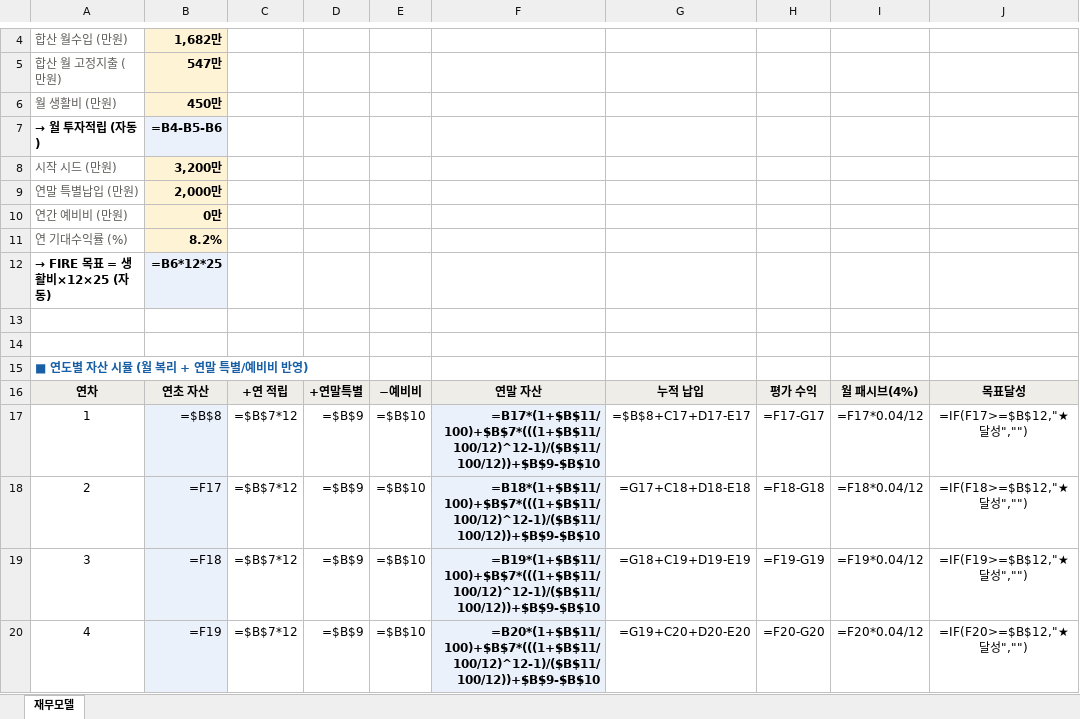
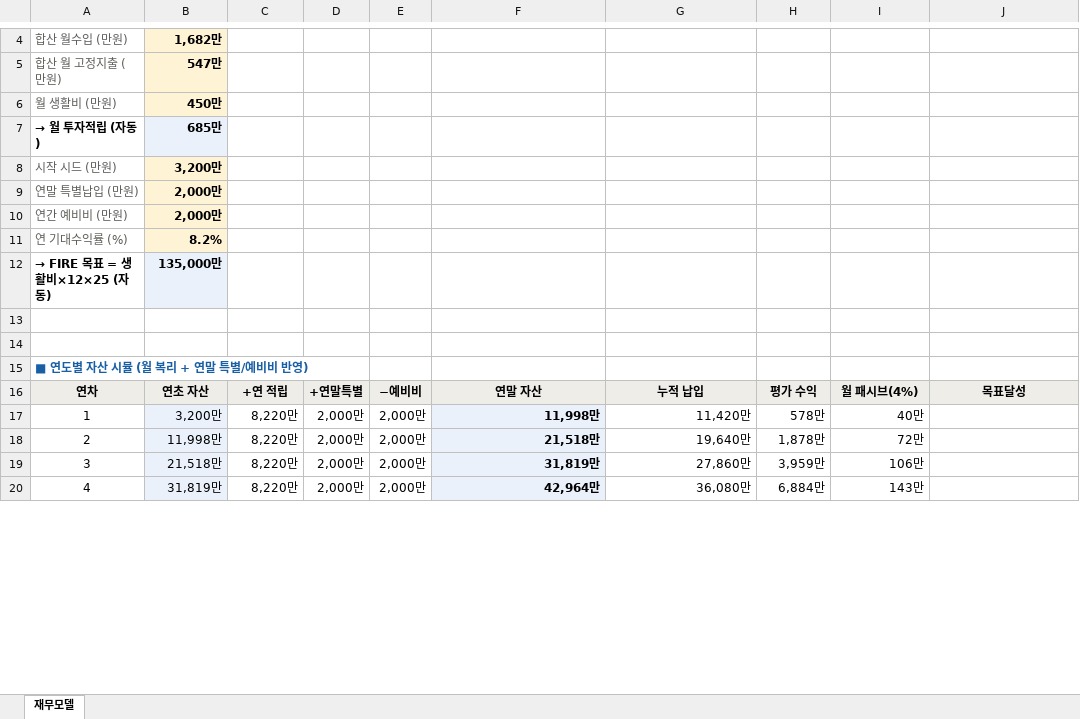
Before and after one commit to yezee0420/dev, an Excel workbook: finance_model.xlsx, sheet 재무모델, drawn as a sheet; only a part is shown, gaps mark what is left out; values as stored, in another font and other column widths than the file's, no borders; formulas without a stored value are shown as written; the diff covers the shown part only; the diff names each change by its address in the sheet, - before the commit and + after, or states it on an @@ line.

```diff
--- a/finance_model.xlsx (sheet 재무모델)
+++ b/finance_model.xlsx (sheet 재무모델)
-B7: =B4-B5-B6
+B7: 685만
-B10: 0만
+B10: 2,000만
-B12: =B6*12*25
+B12: 135,000만
-B17: =$B$8
+B17: 3,200만
-C17:C20: =$B$7*12
+C17:C20: 8,220만
-D17:D20: =$B$9
+D17:D20: 2,000만
-E17:E20: =$B$10
+E17:E20: 2,000만
-F17: =B17*(1+$B$11/100)+$B$7*(((1+$B$11/100/12)^12-1)/($B$11/100/12))+$B$9-$B$10
+F17: 11,998만
-G17: =$B$8+C17+D17-E17
+G17: 11,420만
-H17: =F17-G17
+H17: 578만
-I17: =F17*0.04/12
+I17: 40만
-J17: =IF(F17>=$B$12,"★ 달성","")
+J17: (empty)
-B18: =F17
+B18: 11,998만
-F18: =B18*(1+$B$11/100)+$B$7*(((1+$B$11/100/12)^12-1)/($B$11/100/12))+$B$9-$B$10
+F18: 21,518만
-G18: =G17+C18+D18-E18
+G18: 19,640만
-H18: =F18-G18
+H18: 1,878만
-I18: =F18*0.04/12
+I18: 72만
-J18: =IF(F18>=$B$12,"★ 달성","")
+J18: (empty)
-B19: =F18
+B19: 21,518만
-F19: =B19*(1+$B$11/100)+$B$7*(((1+$B$11/100/12)^12-1)/($B$11/100/12))+$B$9-$B$10
+F19: 31,819만
-G19: =G18+C19+D19-E19
+G19: 27,860만
-H19: =F19-G19
+H19: 3,959만
-I19: =F19*0.04/12
+I19: 106만
-J19: =IF(F19>=$B$12,"★ 달성","")
+J19: (empty)
-B20: =F19
+B20: 31,819만
-F20: =B20*(1+$B$11/100)+$B$7*(((1+$B$11/100/12)^12-1)/($B$11/100/12))+$B$9-$B$10
+F20: 42,964만
-G20: =G19+C20+D20-E20
+G20: 36,080만
-H20: =F20-G20
+H20: 6,884만
-I20: =F20*0.04/12
+I20: 143만
-J20: =IF(F20>=$B$12,"★ 달성","")
+J20: (empty)
```
Also changed, not shown: 250 edited cells elsewhere in this sheet, 1 other file.
